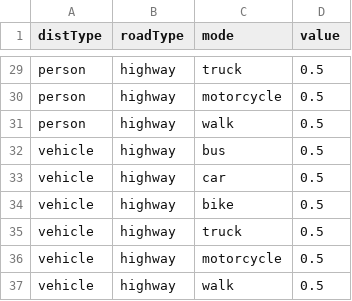
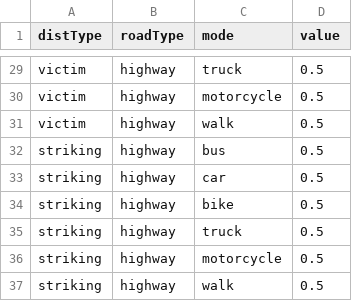
Before and after one commit to syounkin/ITHIM, a CSV file: inst/SiN.csv, drawn as a sheet; only a part is shown, gaps mark what is left out; the diff covers the shown part only; the diff names each change by its address in the sheet, - before the commit and + after, or states it on an @@ line.

```diff
--- a/inst/SiN.csv
+++ b/inst/SiN.csv
-A29:A31 (distType): person
+A29:A31 (distType): victim
-A32:A37 (distType): vehicle
+A32:A37 (distType): striking
```
Also changed, not shown: 27 edited cells elsewhere in this file, inst/distByRoadTypeBaseline.csv, inst/distByRoadTypeScenario.csv, 6 other files.
